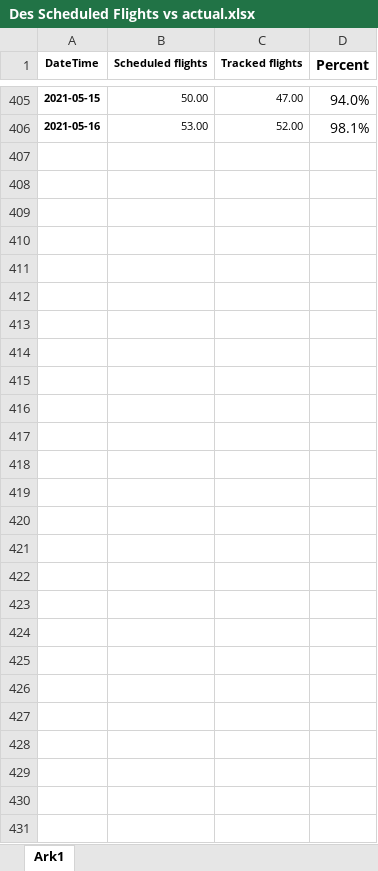
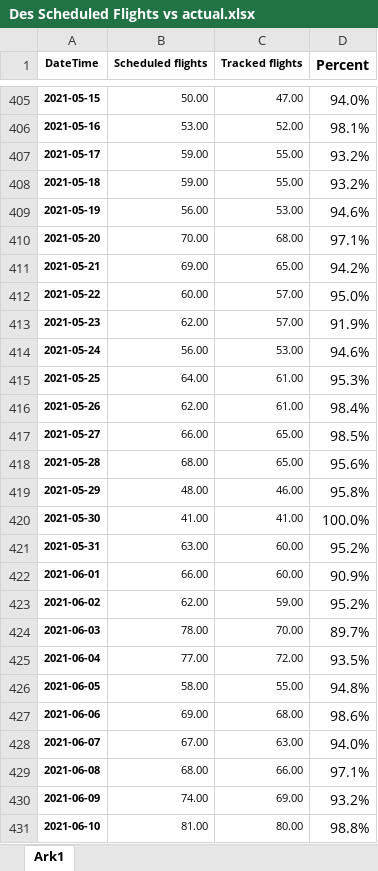
Before and after one commit to profSeeger/LVM-Code, an Excel workbook: codeLibrary/R/R/airlineData/Des Scheduled Flights vs actual.xlsx, sheet Ark1, drawn as a sheet; only a part is shown, gaps mark what is left out; values as stored, in another font and other column widths than the file's, no borders; the diff names each change by its address in the sheet, - before the commit and + after, or states it on an @@ line.

Commit message:
Update Des Scheduled Flights vs actual.xlsx

```diff
--- a/codeLibrary/R/R/airlineData/Des Scheduled Flights vs actual.xlsx (sheet Ark1)
+++ b/codeLibrary/R/R/airlineData/Des Scheduled Flights vs actual.xlsx (sheet Ark1)
+row 407: 2021-05-17 | 59.00 | 55.00 | 93.2%
+row 408: 2021-05-18 | 59.00 | 55.00 | 93.2%
+row 409: 2021-05-19 | 56.00 | 53.00 | 94.6%
+row 410: 2021-05-20 | 70.00 | 68.00 | 97.1%
+row 411: 2021-05-21 | 69.00 | 65.00 | 94.2%
+row 412: 2021-05-22 | 60.00 | 57.00 | 95.0%
+row 413: 2021-05-23 | 62.00 | 57.00 | 91.9%
+row 414: 2021-05-24 | 56.00 | 53.00 | 94.6%
+row 415: 2021-05-25 | 64.00 | 61.00 | 95.3%
+row 416: 2021-05-26 | 62.00 | 61.00 | 98.4%
+row 417: 2021-05-27 | 66.00 | 65.00 | 98.5%
+row 418: 2021-05-28 | 68.00 | 65.00 | 95.6%
+row 419: 2021-05-29 | 48.00 | 46.00 | 95.8%
+row 420: 2021-05-30 | 41.00 | 41.00 | 100.0%
+row 421: 2021-05-31 | 63.00 | 60.00 | 95.2%
+row 422: 2021-06-01 | 66.00 | 60.00 | 90.9%
+row 423: 2021-06-02 | 62.00 | 59.00 | 95.2%
+row 424: 2021-06-03 | 78.00 | 70.00 | 89.7%
+row 425: 2021-06-04 | 77.00 | 72.00 | 93.5%
+row 426: 2021-06-05 | 58.00 | 55.00 | 94.8%
+row 427: 2021-06-06 | 69.00 | 68.00 | 98.6%
+row 428: 2021-06-07 | 67.00 | 63.00 | 94.0%
+row 429: 2021-06-08 | 68.00 | 66.00 | 97.1%
+row 430: 2021-06-09 | 74.00 | 69.00 | 93.2%
+row 431: 2021-06-10 | 81.00 | 80.00 | 98.8%
```
